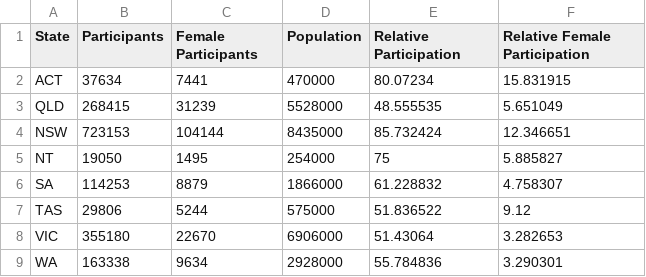
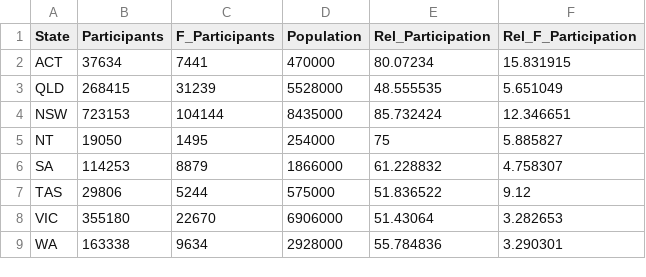
Before and after one commit to IndigoHarpy/FIT3179, a CSV file: Australia_Soccer_Participation.csv, drawn as a sheet.

```diff
--- a/Australia_Soccer_Participation.csv
+++ b/Australia_Soccer_Participation.csv
@@ -1,2 +1,2 @@
-State,Participants,Female Participants,Population,Relative Participation,Relative Female Participation
+State,Participants,F_Participants,Population,Rel_Participation,Rel_F_Participation
 ACT,37634,7441,470000,80.07234,15.831915
```
Also changed, not shown: 2 other files.
